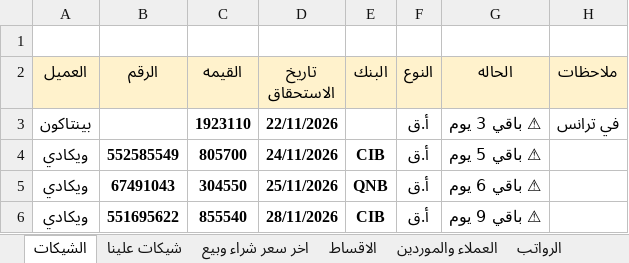
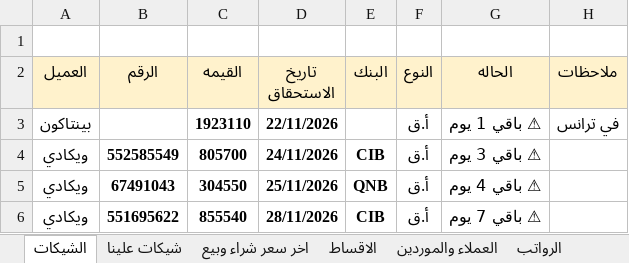
Before and after one commit to ah7306771-lang/ChillOut-Construction-app, an Excel workbook: APP.xlsx, sheet الشيكات, drawn as a sheet; values as stored, in another font and other column widths than the file's, no borders; the diff names each change by its address in the sheet, - before the commit and + after, or states it on an @@ line.

Commit message:
Auto-update APP.xlsx from Excel

```diff
--- a/APP.xlsx (sheet الشيكات)
+++ b/APP.xlsx (sheet الشيكات)
-G3 (الحاله): ⚠ باقي 3 يوم
+G3 (الحاله): ⚠ باقي 1 يوم
-G4 (الحاله): ⚠ باقي 5 يوم
+G4 (الحاله): ⚠ باقي 3 يوم
-G5 (الحاله): ⚠ باقي 6 يوم
+G5 (الحاله): ⚠ باقي 4 يوم
-G6 (الحاله): ⚠ باقي 9 يوم
+G6 (الحاله): ⚠ باقي 7 يوم
```
Also changed, not shown: sheet شيكات علينا.
